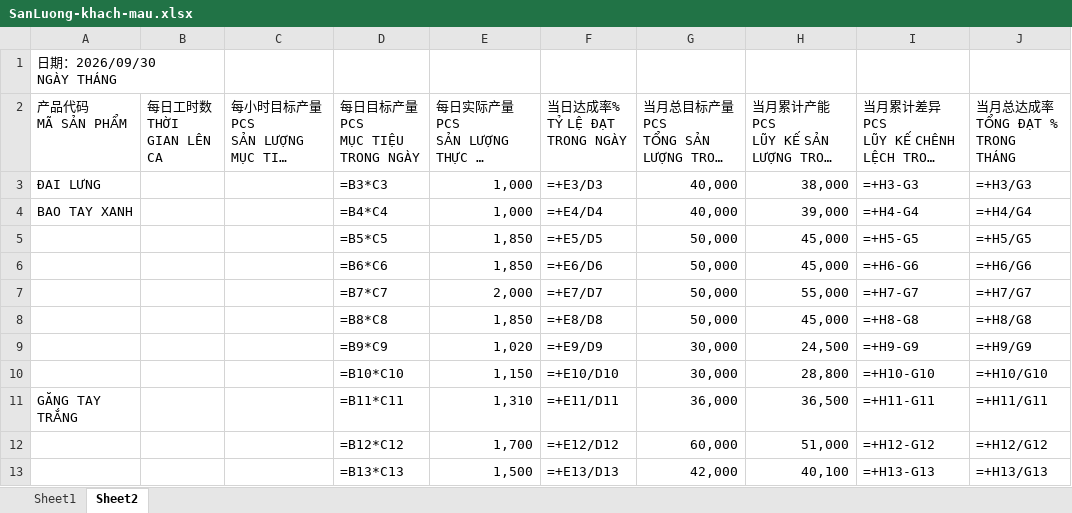
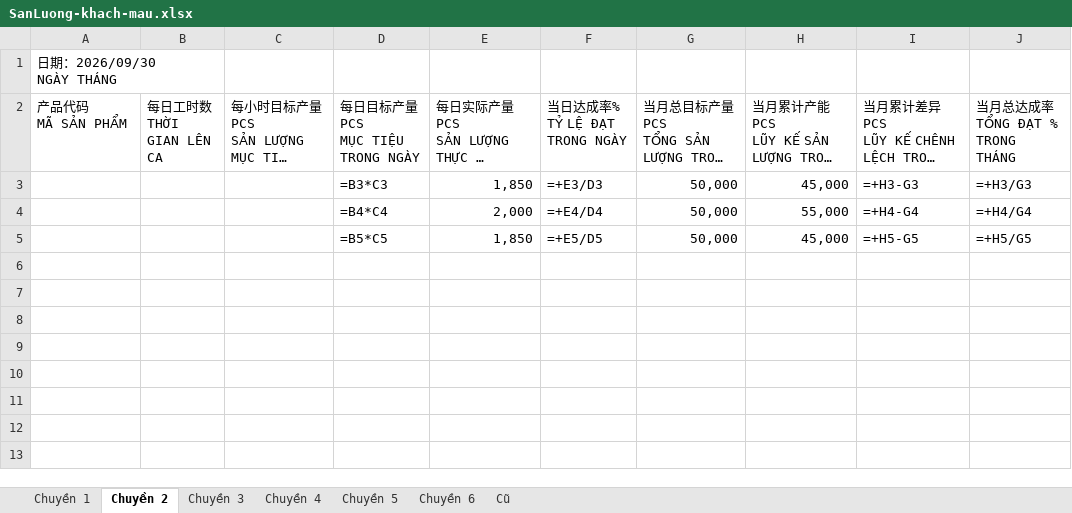
Before and after one commit to maytinhdian/maoyuan-sanluong, an Excel workbook: samples/SanLuong-khach-mau.xlsx, sheet Chuyền 2, drawn as a sheet; long unchanged cells end in …; values as stored, in another font and other column widths than the file's, no borders; formulas without a stored value are shown as written; the diff names each change by its address in the sheet, - before the commit and + after, or states it on an @@ line.

```diff
--- a/samples/SanLuong-khach-mau.xlsx (sheet Chuyền 2)
+++ b/samples/SanLuong-khach-mau.xlsx (sheet Chuyền 2)
-sheet tab: Sheet1
+sheet tab: Chuyền 1
-sheet tab: Sheet2
+sheet tab: Chuyền 2
+sheet tab: Chuyền 3
+sheet tab: Chuyền 4
+sheet tab: Chuyền 5
+sheet tab: Chuyền 6
+sheet tab: Cũ
-A3 (产品代码 MÃ SẢN PHẨM): ĐAI LƯNG
+A3 (产品代码 MÃ SẢN PHẨM): (empty)
-E3: 1,000
+E3: 1,850
-G3:G4: 40,000
+G3:G4: 50,000
-H3: 38,000
+H3: 45,000
-A4 (产品代码 MÃ SẢN PHẨM): BAO TAY XANH
+A4 (产品代码 MÃ SẢN PHẨM): (empty)
-E4: 1,000
+E4: 2,000
-H4: 39,000
+H4: 55,000
-row 6:  |  |  | =B6*C6 | 1,850 | =+E6/D6 | 50,000 | 45,000 | =+H6-G6 | =+H6/G6
-row 7:  |  |  | =B7*C7 | 2,000 | =+E7/D7 | 50,000 | 55,000 | =+H7-G7 | =+H7/G7
-row 8:  |  |  | =B8*C8 | 1,850 | =+E8/D8 | 50,000 | 45,000 | =+H8-G8 | =+H8/G8
-row 9:  |  |  | =B9*C9 | 1,020 | =+E9/D9 | 30,000 | 24,500 | =+H9-G9 | =+H9/G9
-row 10:  |  |  | =B10*C10 | 1,150 | =+E10/D10 | 30,000 | 28,800 | =+H10-G10 | =+H10/G10
-row 11: GĂNG TAY TRẮNG |  |  | =B11*C11 | 1,310 | =+E11/D11 | 36,000 | 36,500 | =+H11-G11 | =+H11/G11
-row 12:  |  |  | =B12*C12 | 1,700 | =+E12/D12 | 60,000 | 51,000 | =+H12-G12 | =+H12/G12
-row 13:  |  |  | =B13*C13 | 1,500 | =+E13/D13 | 42,000 | 40,100 | =+H13-G13 | =+H13/G13
```
Also changed, not shown: sheet Chuyền 1, samples/display-content.xlsx, 36 other files.
